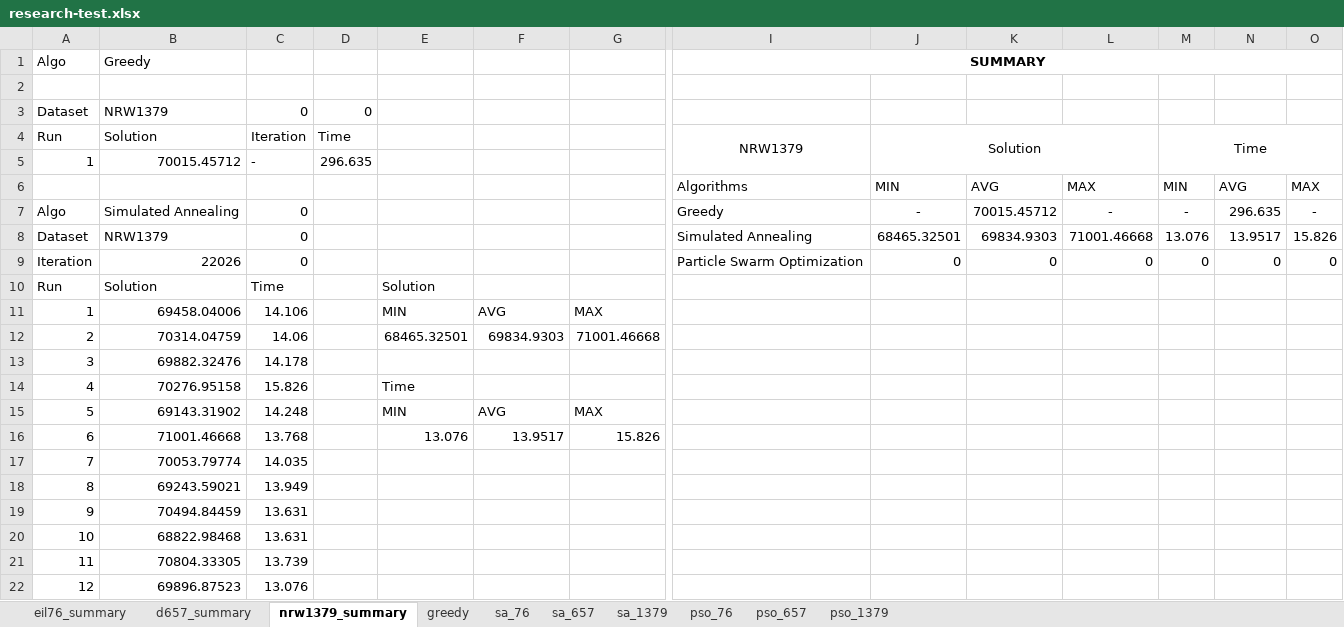
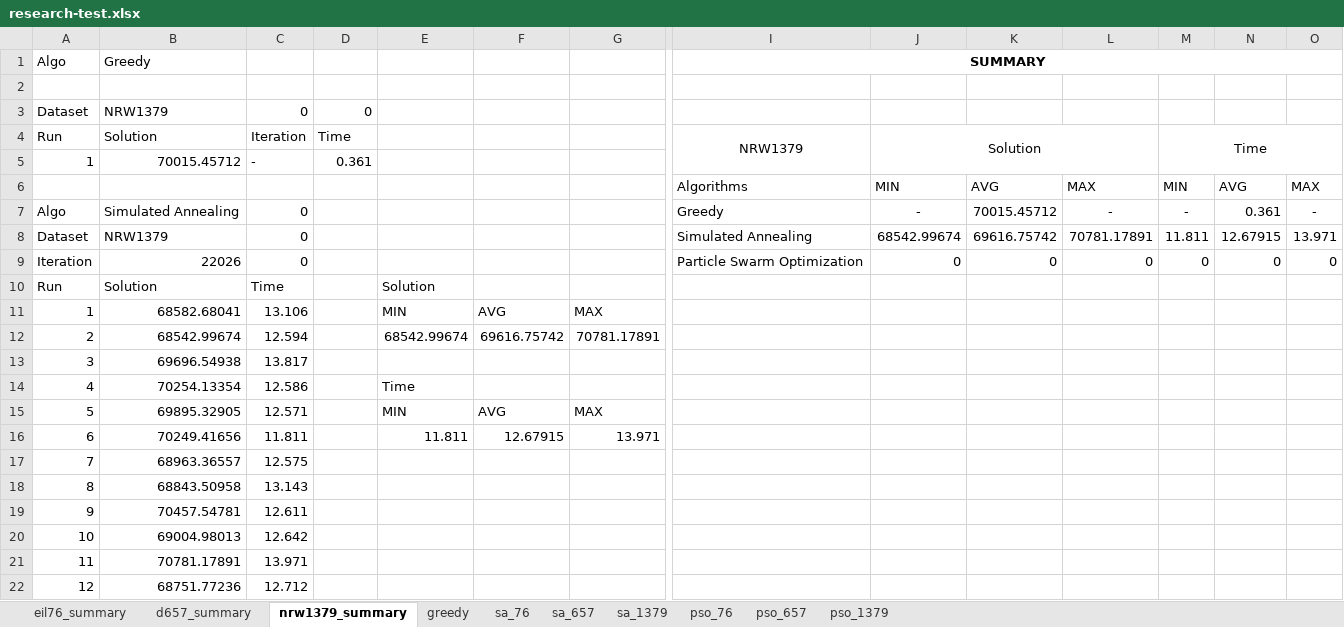
Before and after one commit to DTA32/Paper_Research, an Excel workbook: research-test.xlsx, sheet nrw1379_summary, drawn as a sheet; only a part is shown, gaps mark what is left out; values as stored, in another font and other column widths than the file's, no borders; charts and pictures not drawn; removed rows and columns are numbered as before the commit, all else as after; rows hold the shown columns only; the diff covers the shown part only; the diff names each change by its address in the sheet, - before the commit and + after, or states it on an @@ line.

```diff
--- a/research-test.xlsx (sheet nrw1379_summary)
+++ b/research-test.xlsx (sheet nrw1379_summary)
-D5: 296.635
+D5: 0.361
-N7: 296.635
+N7: 0.361
-J8: 68465.32501
+J8: 68542.99674
-K8: 69834.9303
+K8: 69616.75742
-L8: 71001.46668
+L8: 70781.17891
-M8: 13.076
+M8: 11.811
-N8: 13.9517
+N8: 12.67915
-O8: 15.826
+O8: 13.971
-B11: 69458.04006
+B11: 68582.68041
-C11: 14.106
+C11: 13.106
-row 12: 2 | 70314.04759 | 14.06 |  | 68465.32501 | 69834.9303 | 71001.46668
+row 12: 2 | 68542.99674 | 12.594 |  | 68542.99674 | 69616.75742 | 70781.17891
-B13: 69882.32476
+B13: 69696.54938
-C13: 14.178
+C13: 13.817
-B14: 70276.95158
+B14: 70254.13354
-C14: 15.826
+C14: 12.586
-B15: 69143.31902
+B15: 69895.32905
-C15: 14.248
+C15: 12.571
-row 16: 6 | 71001.46668 | 13.768 |  | 13.076 | 13.9517 | 15.826
+row 16: 6 | 70249.41656 | 11.811 |  | 11.811 | 12.67915 | 13.971
-B17: 70053.79774
+B17: 68963.36557
-C17: 14.035
+C17: 12.575
-B18: 69243.59021
+B18: 68843.50958
-C18: 13.949
+C18: 13.143
-B19: 70494.84459
+B19: 70457.54781
-C19: 13.631
+C19: 12.611
-B20: 68822.98468
+B20: 69004.98013
-C20: 13.631
+C20: 12.642
-B21: 70804.33305
+B21: 70781.17891
-C21: 13.739
+C21: 13.971
-B22: 69896.87523
+B22: 68751.77236
-C22: 13.076
+C22: 12.712
```
Also changed, not shown: 16 edited cells elsewhere in this sheet, sheet eil76_summary, sheet d657_summary, sheet sa_1379, sheet pso_76, sheet sa_657, sheet sa_76, 2 more sheets, charts or pictures, 1 other file.
